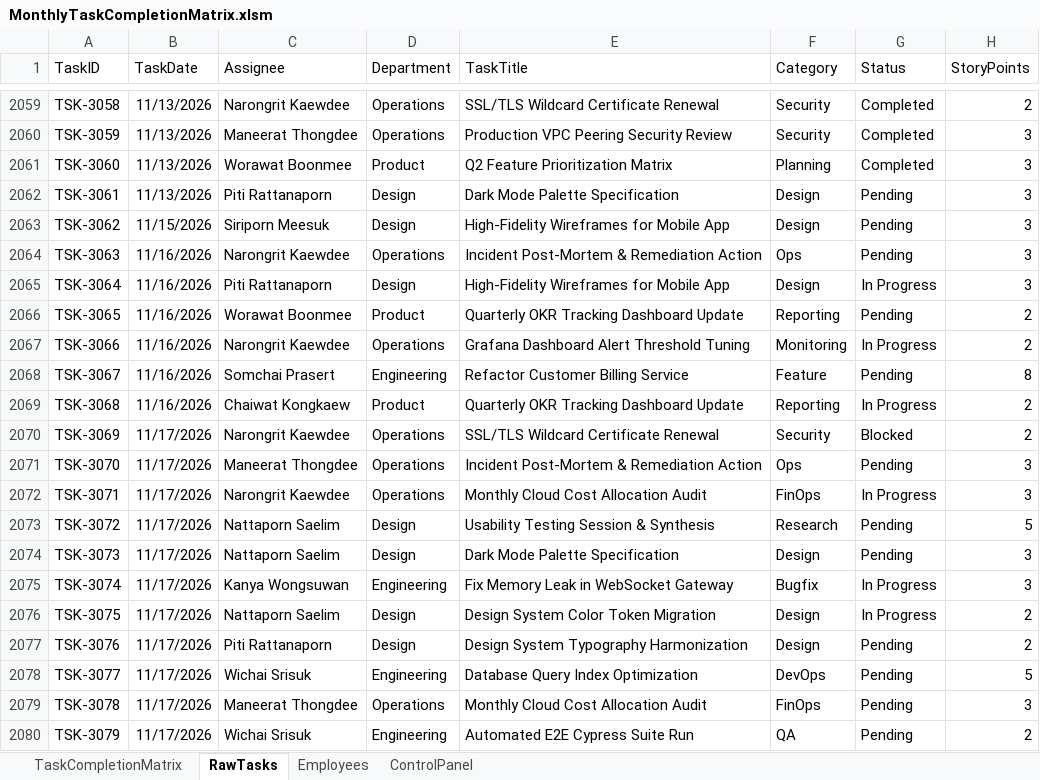
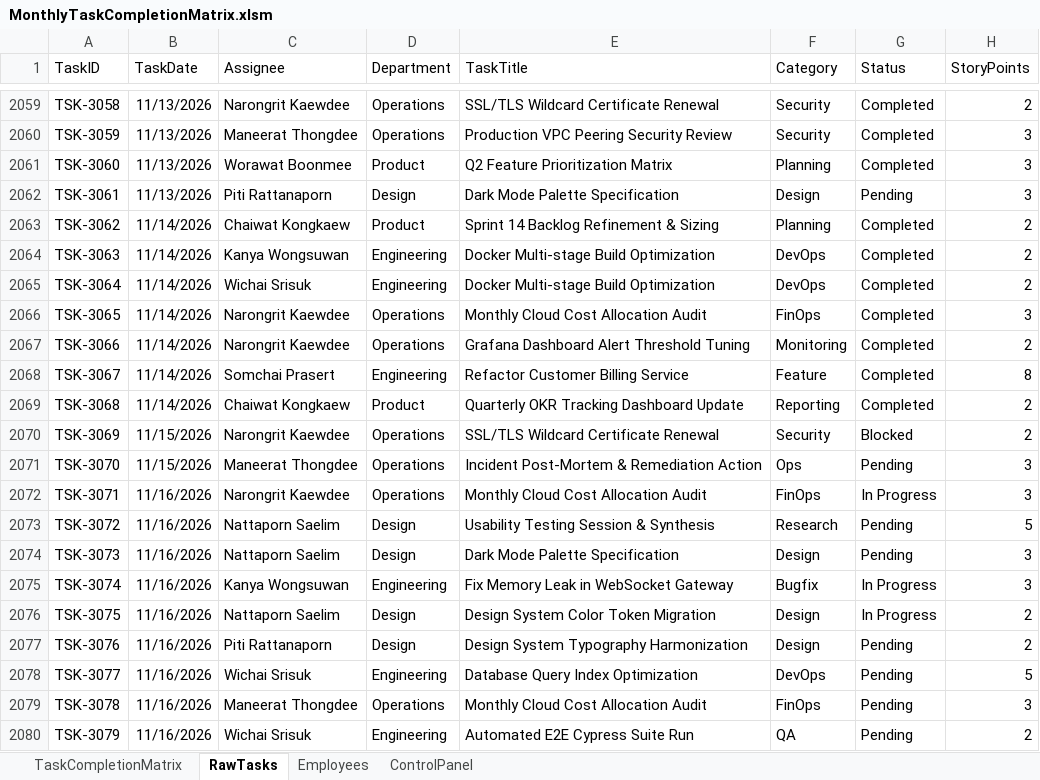
Before and after one commit to pig00701/vba-matrix-scheduler, an Excel workbook: MonthlyTaskCompletionMatrix.xlsm, sheet RawTasks, drawn as a sheet; only a part is shown, gaps mark what is left out; values as stored, in another font and other column widths than the file's, no borders; table styles not drawn; the diff covers the shown part only; the diff names each change by its address in the sheet, - before the commit and + after, or states it on an @@ line.

```diff
--- a/MonthlyTaskCompletionMatrix.xlsm (sheet RawTasks)
+++ b/MonthlyTaskCompletionMatrix.xlsm (sheet RawTasks)
-B2063 (TaskDate): 11/15/2026
+B2063 (TaskDate): 11/14/2026
-C2063 (Assignee): Siriporn Meesuk
+C2063 (Assignee): Chaiwat Kongkaew
-D2063 (Department): Design
+D2063 (Department): Product
-E2063 (TaskTitle): High-Fidelity Wireframes for Mobile App
+E2063 (TaskTitle): Sprint 14 Backlog Refinement & Sizing
-F2063 (Category): Design
+F2063 (Category): Planning
-G2063:G2064 (Status): Pending
+G2063:G2064 (Status): Completed
-H2063:H2065 (StoryPoints): 3
+H2063:H2065 (StoryPoints): 2
-B2064:B2069 (TaskDate): 11/16/2026
+B2064:B2069 (TaskDate): 11/14/2026
-C2064 (Assignee): Narongrit Kaewdee
+C2064 (Assignee): Kanya Wongsuwan
-D2064 (Department): Operations
+D2064 (Department): Engineering
-E2064 (TaskTitle): Incident Post-Mortem & Remediation Action
+E2064 (TaskTitle): Docker Multi-stage Build Optimization
-F2064 (Category): Ops
+F2064 (Category): DevOps
-C2065 (Assignee): Piti Rattanaporn
+C2065 (Assignee): Wichai Srisuk
-D2065 (Department): Design
+D2065 (Department): Engineering
-E2065 (TaskTitle): High-Fidelity Wireframes for Mobile App
+E2065 (TaskTitle): Docker Multi-stage Build Optimization
-F2065 (Category): Design
+F2065 (Category): DevOps
-G2065 (Status): In Progress
+G2065 (Status): Completed
-C2066 (Assignee): Worawat Boonmee
+C2066 (Assignee): Narongrit Kaewdee
-D2066 (Department): Product
+D2066 (Department): Operations
-E2066 (TaskTitle): Quarterly OKR Tracking Dashboard Update
+E2066 (TaskTitle): Monthly Cloud Cost Allocation Audit
-F2066 (Category): Reporting
+F2066 (Category): FinOps
-G2066 (Status): Pending
+G2066 (Status): Completed
-H2066 (StoryPoints): 2
+H2066 (StoryPoints): 3
-G2067 (Status): In Progress
+G2067 (Status): Completed
-G2068 (Status): Pending
+G2068 (Status): Completed
-G2069 (Status): In Progress
+G2069 (Status): Completed
-B2070:B2071 (TaskDate): 11/17/2026
+B2070:B2071 (TaskDate): 11/15/2026
-B2072:B2080 (TaskDate): 11/17/2026
+B2072:B2080 (TaskDate): 11/16/2026
```
Also changed, not shown: 13 added rows and 1565 edited cells elsewhere in this sheet, sheet TaskCompletionMatrix, charts or pictures, 6 other files.
